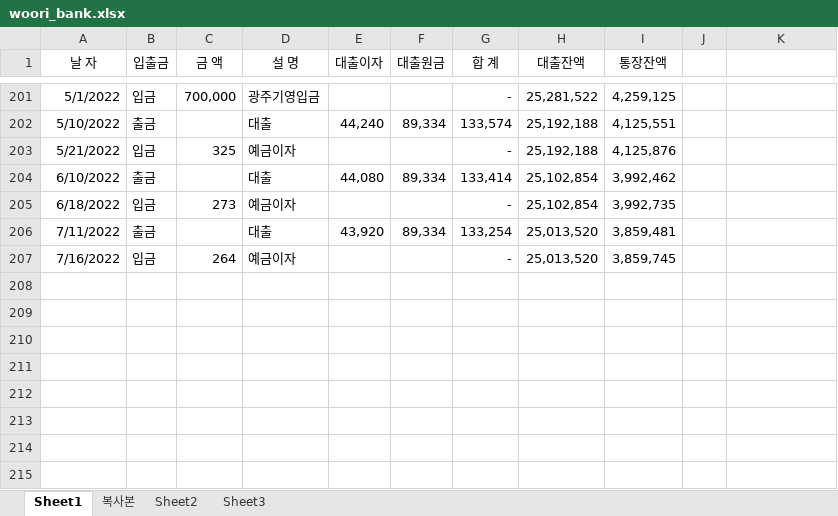
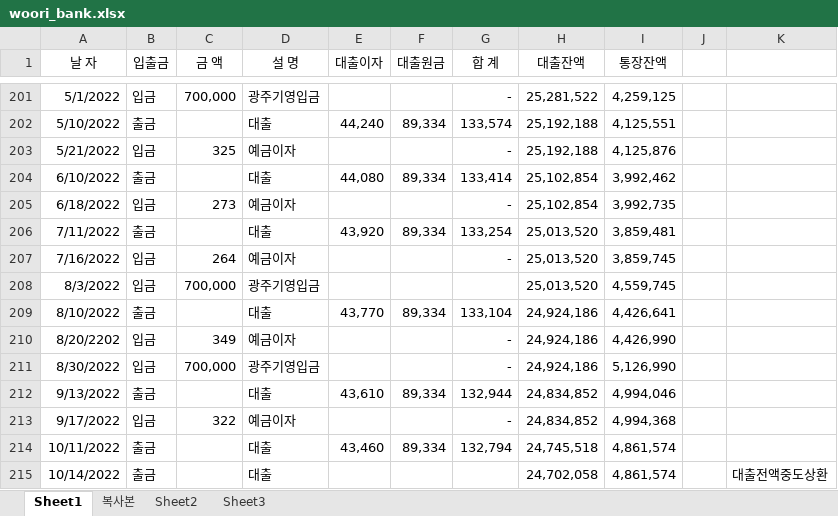
Before and after one commit to gitavenue5/sansu, an Excel workbook: woori_bank.xlsx, sheet Sheet1, drawn as a sheet; only a part is shown, gaps mark what is left out; values as stored, in another font and other column widths than the file's, no borders; the diff names each change by its address in the sheet, - before the commit and + after, or states it on an @@ line.

```diff
--- a/woori_bank.xlsx (sheet Sheet1)
+++ b/woori_bank.xlsx (sheet Sheet1)
+row 208: 8/3/2022 | 입금 | 700,000 | 광주기영입금 |  |  |  | 25,013,520 | 4,559,745
+row 209: 8/10/2022 | 출금 |  | 대출 | 43,770 | 89,334 | 133,104 | 24,924,186 | 4,426,641
+row 210: 8/20/2202 | 입금 | 349 | 예금이자 |  |  | - | 24,924,186 | 4,426,990
+row 211: 8/30/2022 | 입금 | 700,000 | 광주기영입금 |  |  | - | 24,924,186 | 5,126,990
+row 212: 9/13/2022 | 출금 |  | 대출 | 43,610 | 89,334 | 132,944 | 24,834,852 | 4,994,046
+row 213: 9/17/2022 | 입금 | 322 | 예금이자 |  |  | - | 24,834,852 | 4,994,368
+row 214: 10/11/2022 | 출금 |  | 대출 | 43,460 | 89,334 | 132,794 | 24,745,518 | 4,861,574
+row 215: 10/14/2022 | 출금 |  | 대출 |  |  |  | 24,702,058 | 4,861,574 |  | 대출전액중도상환
```
Also changed, not shown: 11 other files.
